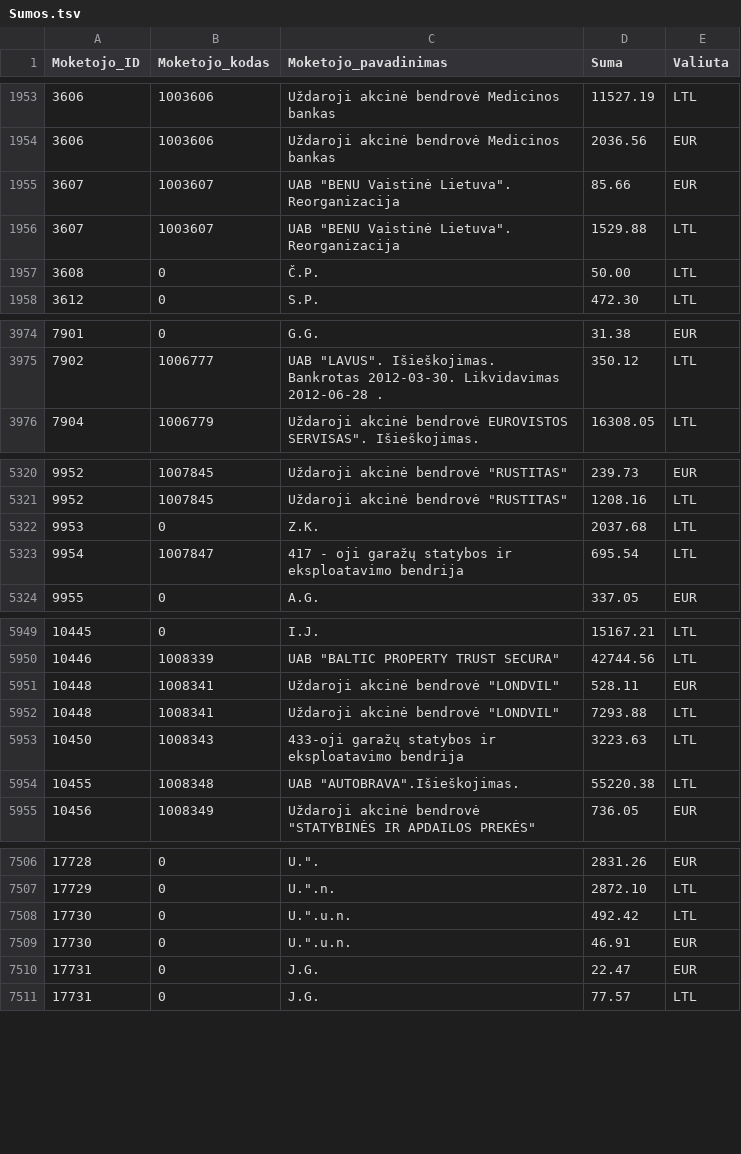
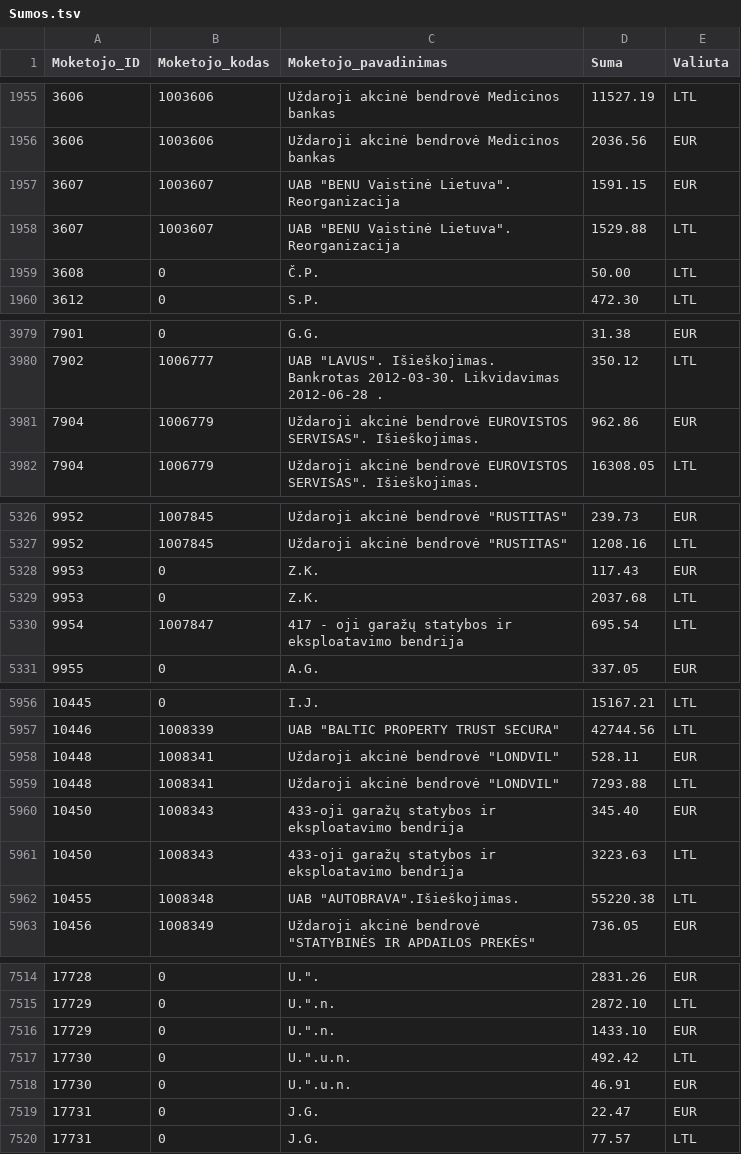
Before and after one commit to vilnius/zemesnuomossutartys, a TSV file: data/Sumos.tsv, drawn as a sheet; only a part is shown, gaps mark what is left out; the diff covers the shown part only.

```diff
--- a/data/Sumos.tsv
+++ b/data/Sumos.tsv
@@ -1954,3 +1956,3 @@
 3606	1003606	Uždaroji akcinė bendrovė Medicinos bankas	2036.56	EUR
-3607	1003607	UAB "BENU Vaistinė Lietuva". Reorganizacija	85.66	EUR
+3607	1003607	UAB "BENU Vaistinė Lietuva". Reorganizacija	1591.15	EUR
 3607	1003607	UAB "BENU Vaistinė Lietuva". Reorganizacija	1529.88	LTL
@@ -3975,2 +3980,3 @@
 7902	1006777	UAB "LAVUS". Išieškojimas. Bankrotas 2012-03-30. Likvidavimas 2012-06-28 .	350.12	LTL
+7904	1006779	Uždaroji akcinė bendrovė EUROVISTOS SERVISAS". Išieškojimas.	962.86	EUR
 7904	1006779	Uždaroji akcinė bendrovė EUROVISTOS SERVISAS". Išieškojimas.	16308.05	LTL
@@ -5321,2 +5327,3 @@
 9952	1007845	Uždaroji akcinė bendrovė "RUSTITAS"	1208.16	LTL
+9953	0	Z.K.	117.43	EUR
 9953	0	Z.K.	2037.68	LTL
@@ -5952,2 +5959,3 @@
 10448	1008341	Uždaroji akcinė bendrovė "LONDVIL"	7293.88	LTL
+10450	1008343	433-oji garažų statybos ir eksploatavimo bendrija	345.40	EUR
 10450	1008343	433-oji garažų statybos ir eksploatavimo bendrija	3223.63	LTL
@@ -7507,2 +7515,3 @@
 17729	0	U.".n.	2872.10	LTL
+17729	0	U.".n.	1433.10	EUR
 17730	0	U.".u.n.	492.42	LTL
```
Also changed, not shown: 5 added rows and 4 edited cells elsewhere in this file.
